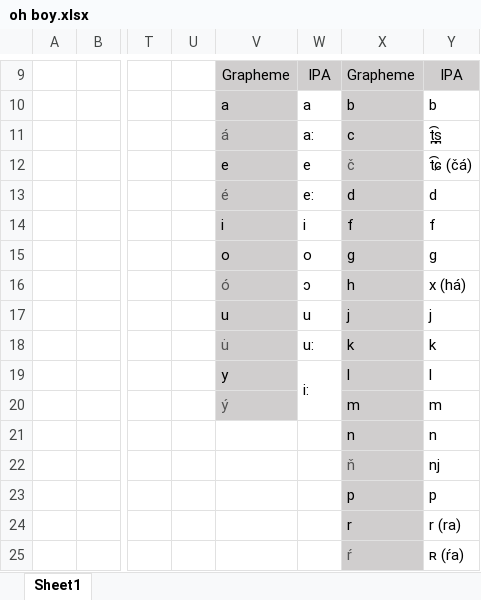
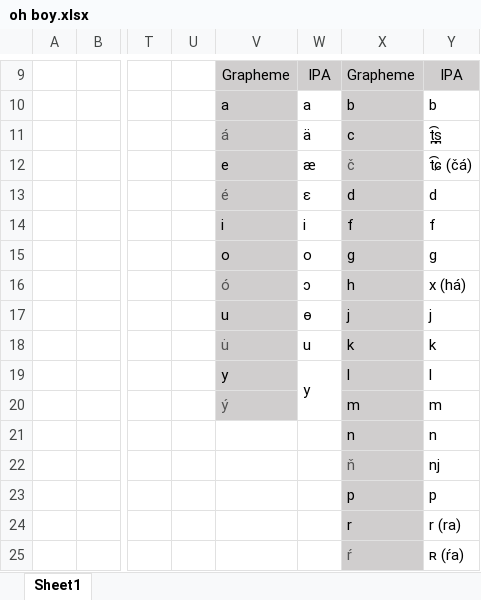
Before and after one commit to LPopsic/lpopsic.github.io, an Excel workbook: oh boy.xlsx, sheet Sheet1, drawn as a sheet; only a part is shown, gaps mark what is left out; values as stored, in another font and other column widths than the file's, no borders; the diff covers the shown part only; the diff names each change by its address in the sheet, - before the commit and + after, or states it on an @@ line.

```diff
--- a/oh boy.xlsx (sheet Sheet1)
+++ b/oh boy.xlsx (sheet Sheet1)
-W11: a:
+W11: ä
-W12: e
+W12: æ
-W13: e:
+W13: ɛ
-W17: u
+W17: ɵ
-W18: u:
+W18: u
-W19: i:
+W19: y
```
Also changed, not shown: 1 added row, 1 removed row, 11 edited cells and cell formats elsewhere in this sheet, oh boy v2.xlsx, 18 other files.
